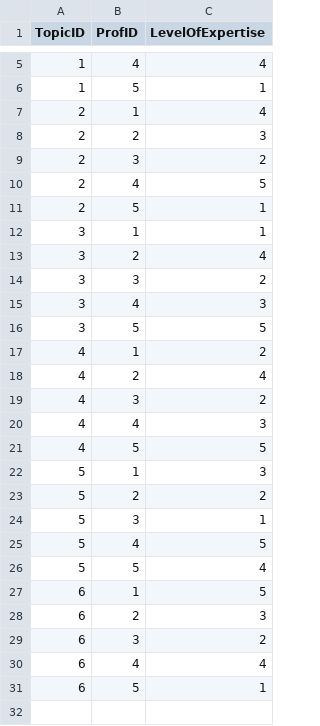
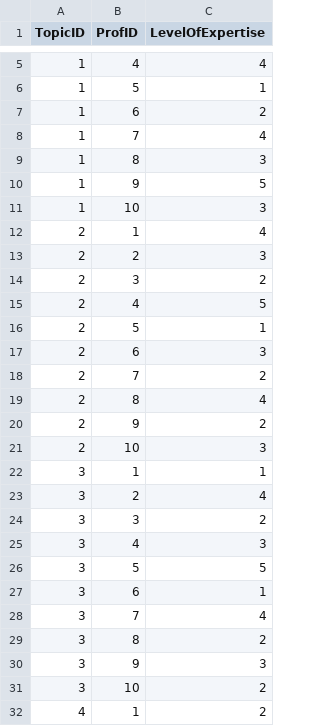
Before and after one commit to Chaitanyaperavali/Design-Analysis-Algorithms, a CSV file: CourseAllocationSystem/src/edu/umkc/da/data/Expertise.csv, drawn as a sheet; only a part is shown, gaps mark what is left out; the shorter side is filled out with more unchanged rows; the diff covers the shown part only; the diff names each change by its address in the sheet, - before the commit and + after, or states it on an @@ line.

```diff
--- a/CourseAllocationSystem/src/edu/umkc/da/data/Expertise.csv
+++ b/CourseAllocationSystem/src/edu/umkc/da/data/Expertise.csv
+row 7: 1 | 6 | 2
+row 8: 1 | 7 | 4
+row 9: 1 | 8 | 3
+row 10: 1 | 9 | 5
+row 11: 1 | 10 | 3
+row 17: 2 | 6 | 3
+row 18: 2 | 7 | 2
+row 19: 2 | 8 | 4
+row 20: 2 | 9 | 2
+row 21: 2 | 10 | 3
+row 27: 3 | 6 | 1
+row 28: 3 | 7 | 4
+row 29: 3 | 8 | 2
+row 30: 3 | 9 | 3
+row 31: 3 | 10 | 2
```
Also changed, not shown: 35 added rows elsewhere in this file, 8 other files.
